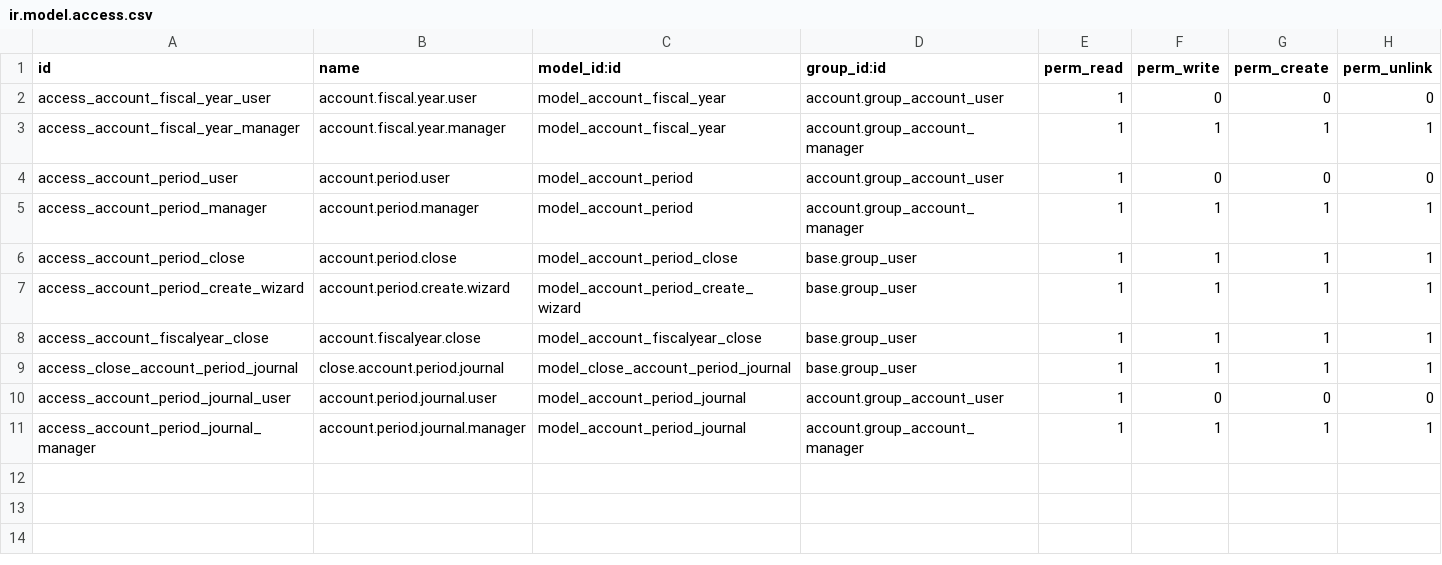
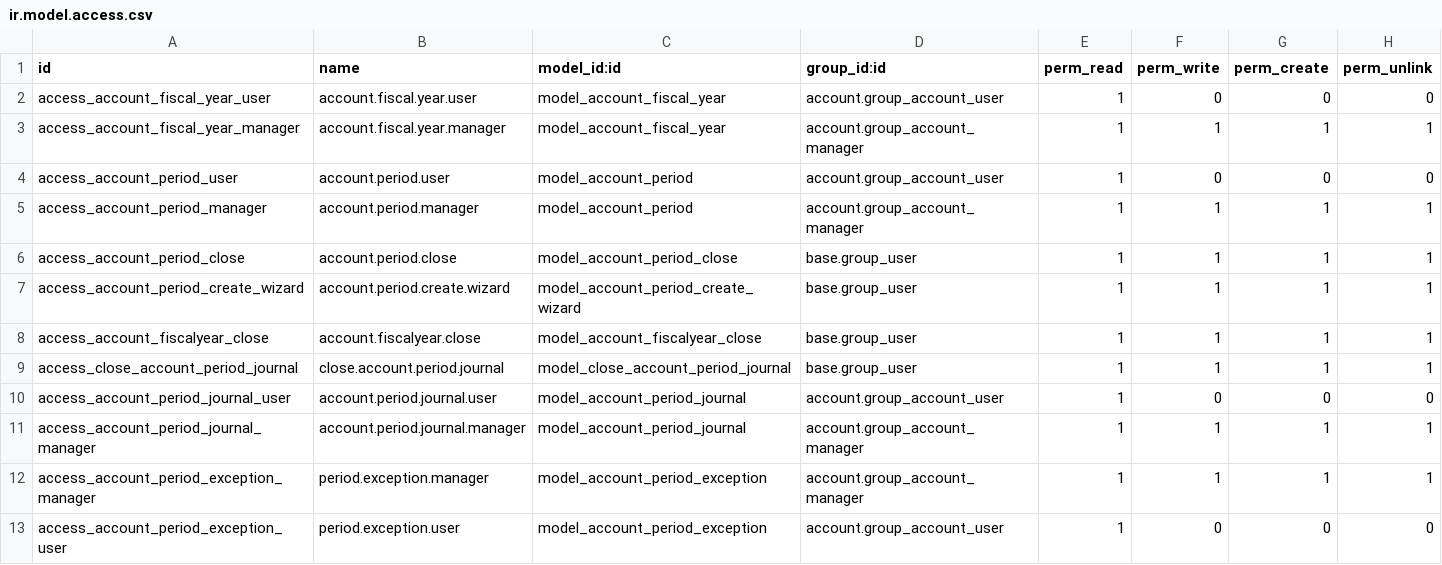
Before and after one commit to vertelab/odoo-account, a CSV file: account_fiscal_year_vrtl/security/ir.model.access.csv, drawn as a sheet; the diff names each change by its address in the sheet, - before the commit and + after, or states it on an @@ line.

Commit message:
feat: account.period.exception — lock exception system for soft period closing
Inspired by OCA account_lock_to_date's exception pattern:
- account.period.exception model: period_id, user_id, end_datetime, reason
- Only applies when close_period_hash_lock is False (hash-locked = no exceptions)
- Integrated into account.move create/write/action_post enforcement
- Auto-expiring via end_datetime + cron/server action
- Views: tree, form, search, menu under Accounting > Periods

```diff
--- a/account_fiscal_year_vrtl/security/ir.model.access.csv
+++ b/account_fiscal_year_vrtl/security/ir.model.access.csv
+row 12: access_account_period_exception_manager | period.exception.manager | model_account_period_exception | account.group_account_manager | 1 | 1 | 1 | 1
+row 13: access_account_period_exception_user | period.exception.user | model_account_period_exception | account.group_account_user | 1 | 0 | 0 | 0
```
Also changed, not shown: 5 other files.
